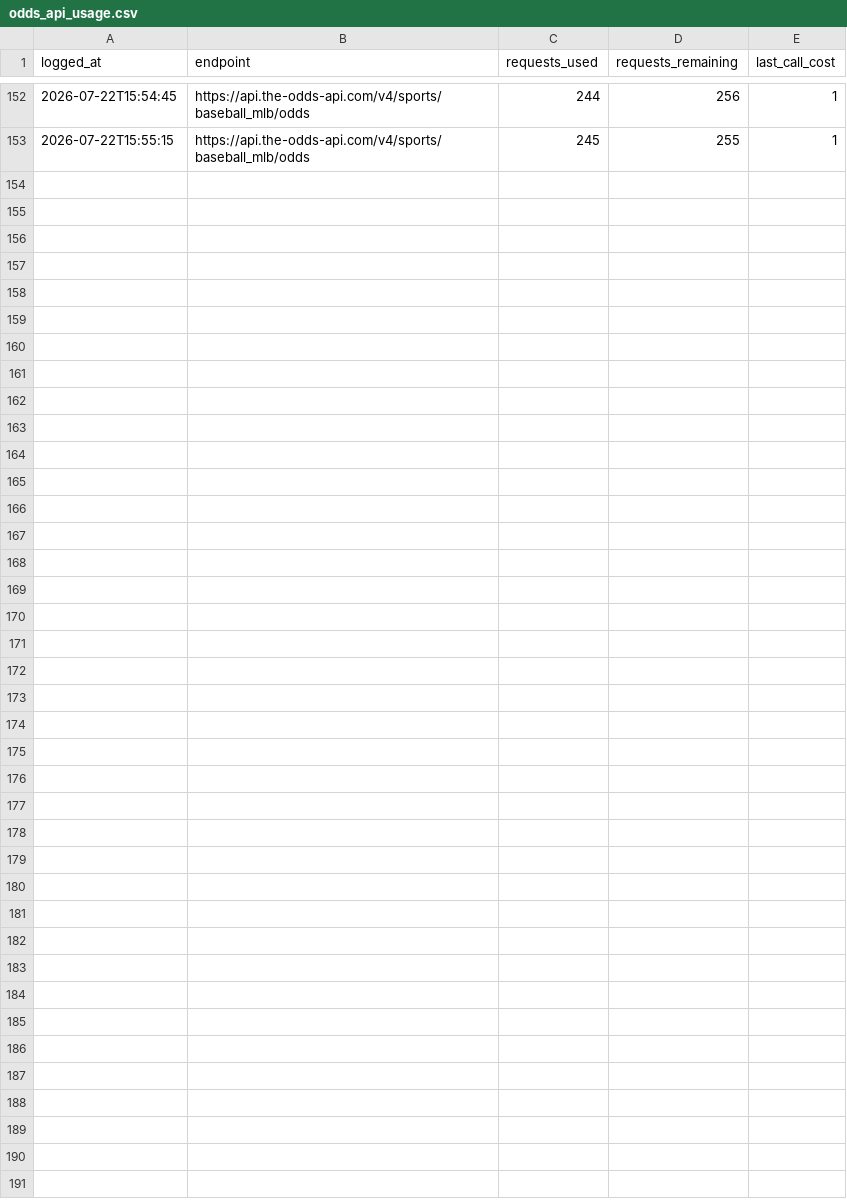
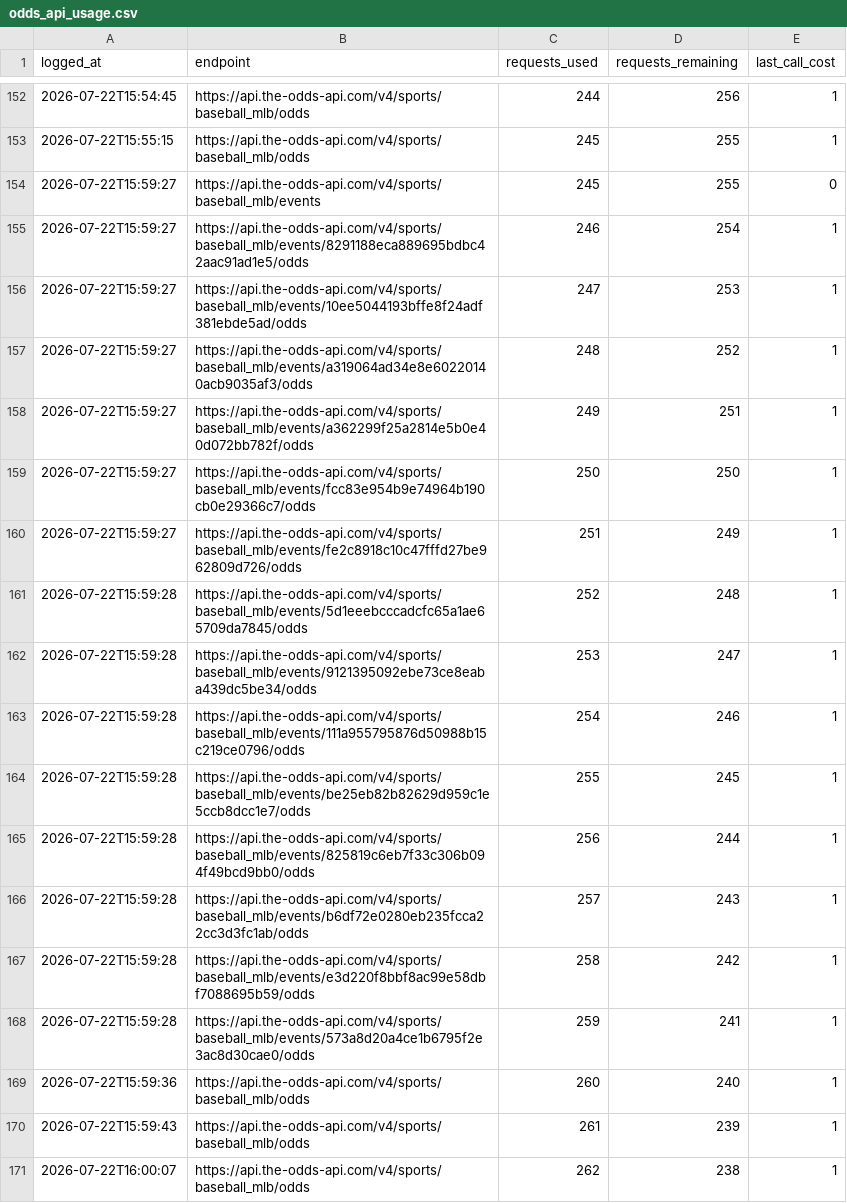
Before and after one commit to jackgoad05-afk/mlb-k-props, a CSV file: output/odds_api_usage.csv, drawn as a sheet; only a part is shown, gaps mark what is left out; the diff names each change by its address in the sheet, - before the commit and + after, or states it on an @@ line.

```diff
--- a/output/odds_api_usage.csv
+++ b/output/odds_api_usage.csv
+row 154: 2026-07-22T15:59:27 | https://api.the-odds-api.com/v4/sports/baseball_mlb/events | 245 | 255 | 0
+row 155: 2026-07-22T15:59:27 | https://api.the-odds-api.com/v4/sports/baseball_mlb/events/8291188eca889695bdbc42aac91ad1e5/odds | 246 | 254 | 1
+row 156: 2026-07-22T15:59:27 | https://api.the-odds-api.com/v4/sports/baseball_mlb/events/10ee5044193bffe8f24adf381ebde5ad/odds | 247 | 253 | 1
+row 157: 2026-07-22T15:59:27 | https://api.the-odds-api.com/v4/sports/baseball_mlb/events/a319064ad34e8e60220140acb9035af3/odds | 248 | 252 | 1
+row 158: 2026-07-22T15:59:27 | https://api.the-odds-api.com/v4/sports/baseball_mlb/events/a362299f25a2814e5b0e40d072bb782f/odds | 249 | 251 | 1
+row 159: 2026-07-22T15:59:27 | https://api.the-odds-api.com/v4/sports/baseball_mlb/events/fcc83e954b9e74964b190cb0e29366c7/odds | 250 | 250 | 1
+row 160: 2026-07-22T15:59:27 | https://api.the-odds-api.com/v4/sports/baseball_mlb/events/fe2c8918c10c47fffd27be962809d726/odds | 251 | 249 | 1
+row 161: 2026-07-22T15:59:28 | https://api.the-odds-api.com/v4/sports/baseball_mlb/events/5d1eeebcccadcfc65a1ae65709da7845/odds | 252 | 248 | 1
+row 162: 2026-07-22T15:59:28 | https://api.the-odds-api.com/v4/sports/baseball_mlb/events/9121395092ebe73ce8eaba439dc5be34/odds | 253 | 247 | 1
+row 163: 2026-07-22T15:59:28 | https://api.the-odds-api.com/v4/sports/baseball_mlb/events/111a955795876d50988b15c219ce0796/odds | 254 | 246 | 1
+row 164: 2026-07-22T15:59:28 | https://api.the-odds-api.com/v4/sports/baseball_mlb/events/be25eb82b82629d959c1e5ccb8dcc1e7/odds | 255 | 245 | 1
+row 165: 2026-07-22T15:59:28 | https://api.the-odds-api.com/v4/sports/baseball_mlb/events/825819c6eb7f33c306b094f49bcd9bb0/odds | 256 | 244 | 1
+row 166: 2026-07-22T15:59:28 | https://api.the-odds-api.com/v4/sports/baseball_mlb/events/b6df72e0280eb235fcca22cc3d3fc1ab/odds | 257 | 243 | 1
+row 167: 2026-07-22T15:59:28 | https://api.the-odds-api.com/v4/sports/baseball_mlb/events/e3d220f8bbf8ac99e58dbf7088695b59/odds | 258 | 242 | 1
+row 168: 2026-07-22T15:59:28 | https://api.the-odds-api.com/v4/sports/baseball_mlb/events/573a8d20a4ce1b6795f2e3ac8d30cae0/odds | 259 | 241 | 1
+row 169: 2026-07-22T15:59:36 | https://api.the-odds-api.com/v4/sports/baseball_mlb/odds | 260 | 240 | 1
+row 170: 2026-07-22T15:59:43 | https://api.the-odds-api.com/v4/sports/baseball_mlb/odds | 261 | 239 | 1
+row 171: 2026-07-22T16:00:07 | https://api.the-odds-api.com/v4/sports/baseball_mlb/odds | 262 | 238 | 1
```
Also changed, not shown: output/ks_daily_matched.csv, output/ks_daily_scores.csv, 5 other files.
